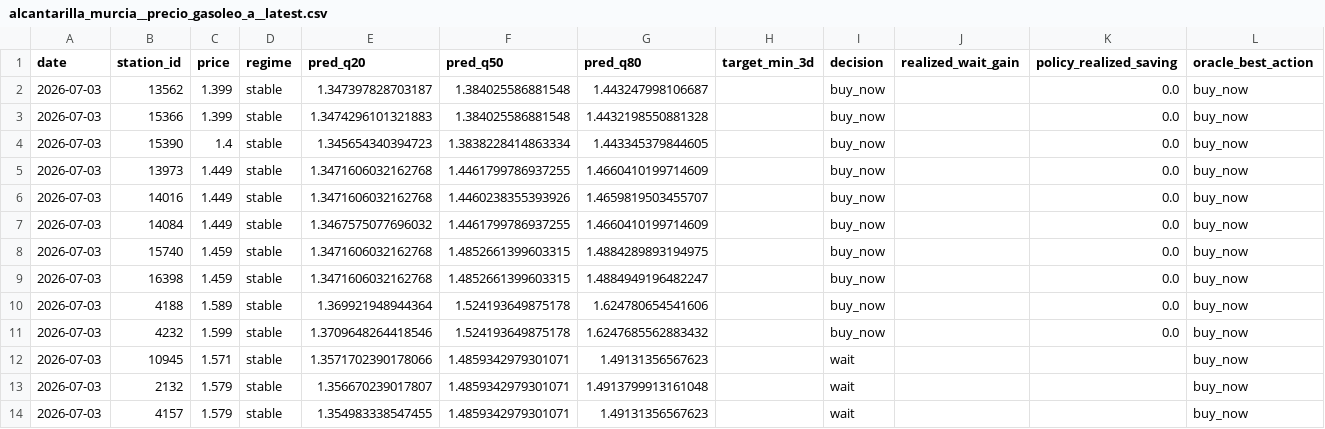
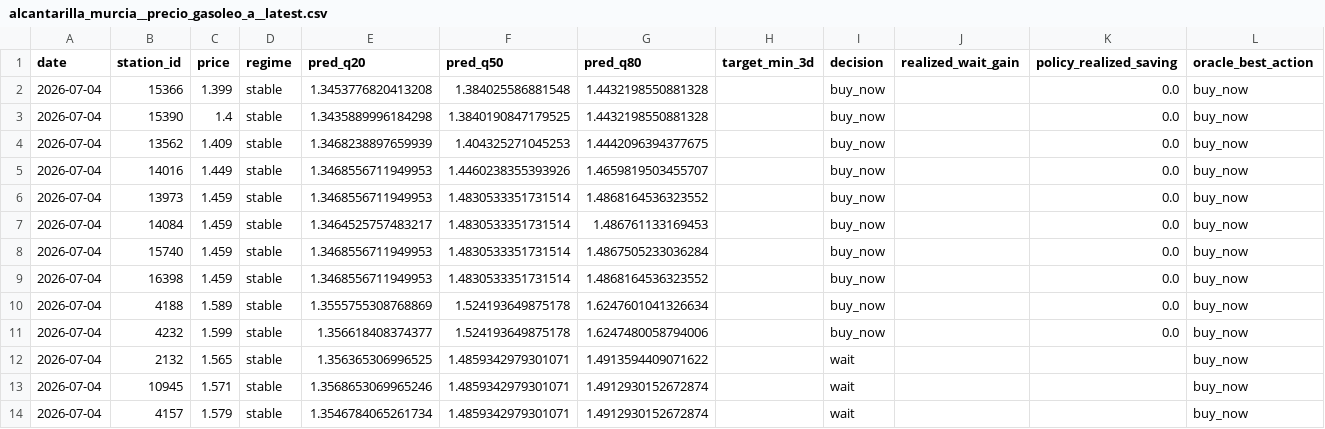
Before and after one commit to juanluserra/fuel-recommender-murcia, a CSV file: data/latest/alcantarilla_murcia__precio_gasoleo_a__latest.csv, drawn as a sheet.

```diff
--- a/data/latest/alcantarilla_murcia__precio_gasoleo_a__latest.csv
+++ b/data/latest/alcantarilla_murcia__precio_gasoleo_a__latest.csv
@@ -1,14 +1,14 @@
 date,station_id,price,regime,pred_q20,pred_q50,pred_q80,target_min_3d,decision,realized_wait_gain,policy_realized_saving,oracle_best_action
-2026-07-03,13562,1.399,stable,1.347397828703187,1.384025586881548,1.443247998106687,,buy_now,,0.0,buy_now
-2026-07-03,15366,1.399,stable,1.3474296101321883,1.384025586881548,1.4432198550881328,,buy_now,,0.0,buy_now
-2026-07-03,15390,1.4,stable,1.345654340394723,1.3838228414863334,1.443345379844605,,buy_now,,0.0,buy_now
-2026-07-03,13973,1.449,stable,1.3471606032162768,1.4461799786937255,1.4660410199714609,,buy_now,,0.0,buy_now
-2026-07-03,14016,1.449,stable,1.3471606032162768,1.4460238355393926,1.4659819503455707,,buy_now,,0.0,buy_now
-2026-07-03,14084,1.449,stable,1.3467575077696032,1.4461799786937255,1.4660410199714609,,buy_now,,0.0,buy_now
-2026-07-03,15740,1.459,stable,1.3471606032162768,1.4852661399603315,1.4884289893194975,,buy_now,,0.0,buy_now
-2026-07-03,16398,1.459,stable,1.3471606032162768,1.4852661399603315,1.4884949196482247,,buy_now,,0.0,buy_now
-2026-07-03,4188,1.589,stable,1.369921948944364,1.524193649875178,1.624780654541606,,buy_now,,0.0,buy_now
-2026-07-03,4232,1.599,stable,1.3709648264418546,1.524193649875178,1.6247685562883432,,buy_now,,0.0,buy_now
-2026-07-03,10945,1.571,stable,1.3571702390178066,1.4859342979301071,1.49131356567623,,wait,,,buy_now
-2026-07-03,2132,1.579,stable,1.356670239017807,1.4859342979301071,1.4913799913161048,,wait,,,buy_now
-2026-07-03,4157,1.579,stable,1.354983338547455,1.4859342979301071,1.49131356567623,,wait,,,buy_now
+2026-07-04,15366,1.399,stable,1.3453776820413208,1.384025586881548,1.4432198550881328,,buy_now,,0.0,buy_now
+2026-07-04,15390,1.4,stable,1.3435889996184298,1.3840190847179525,1.4432198550881328,,buy_now,,0.0,buy_now
+2026-07-04,13562,1.409,stable,1.3468238897659939,1.404325271045253,1.4442096394377675,,buy_now,,0.0,buy_now
+2026-07-04,14016,1.449,stable,1.3468556711949953,1.4460238355393926,1.4659819503455707,,buy_now,,0.0,buy_now
+2026-07-04,13973,1.459,stable,1.3468556711949953,1.4830533351731514,1.4868164536323552,,buy_now,,0.0,buy_now
+2026-07-04,14084,1.459,stable,1.3464525757483217,1.4830533351731514,1.486761133169453,,buy_now,,0.0,buy_now
+2026-07-04,15740,1.459,stable,1.3468556711949953,1.4830533351731514,1.4867505233036284,,buy_now,,0.0,buy_now
+2026-07-04,16398,1.459,stable,1.3468556711949953,1.4830533351731514,1.4868164536323552,,buy_now,,0.0,buy_now
+2026-07-04,4188,1.589,stable,1.3555755308768869,1.524193649875178,1.6247601041326634,,buy_now,,0.0,buy_now
+2026-07-04,4232,1.599,stable,1.356618408374377,1.524193649875178,1.6247480058794006,,buy_now,,0.0,buy_now
+2026-07-04,2132,1.565,stable,1.356365306996525,1.4859342979301071,1.4913594409071622,,wait,,,buy_now
+2026-07-04,10945,1.571,stable,1.3568653069965246,1.4859342979301071,1.4912930152672874,,wait,,,buy_now
+2026-07-04,4157,1.579,stable,1.3546784065261734,1.4859342979301071,1.4912930152672874,,wait,,,buy_now
```
Also changed, not shown: data/history/alcantarilla_murcia/fetch_log.csv, data/history/alcantarilla_murcia/stations.csv, 4 other files.
